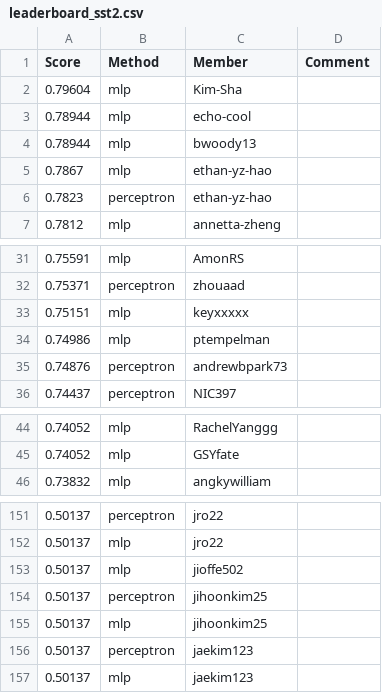
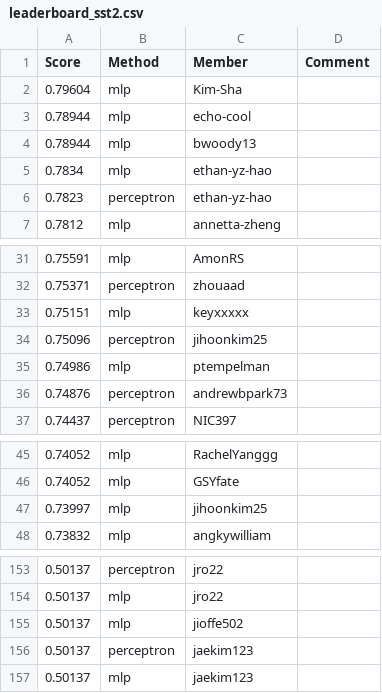
Before and after one commit to cornell-cs5740-sp24/leaderboards, a CSV file: a1/leaderboard_sst2.csv, drawn as a sheet; only a part is shown, gaps mark what is left out.

Commit message:
Leaderboard Update

```diff
--- a/a1/leaderboard_sst2.csv
+++ b/a1/leaderboard_sst2.csv
@@ -4,3 +4,3 @@ Score,Method,Member,Comment
 0.78944,mlp,bwoody13,
-0.7867,mlp,ethan-yz-hao,
+0.7834,mlp,ethan-yz-hao,
 0.7823,perceptron,ethan-yz-hao,
@@ -33,2 +33,3 @@ Score,Method,Member,Comment
 0.75151,mlp,keyxxxxx,
+0.75096,perceptron,jihoonkim25,
 0.74986,mlp,ptempelman,
@@ -45,2 +46,3 @@ Score,Method,Member,Comment
 0.74052,mlp,GSYfate,
+0.73997,mlp,jihoonkim25,
 0.73832,mlp,angkywilliam,
@@ -153,4 +155,2 @@ Score,Method,Member,Comment
 0.50137,mlp,jioffe502,
-0.50137,perceptron,jihoonkim25,
-0.50137,mlp,jihoonkim25,
 0.50137,perceptron,jaekim123,
```
